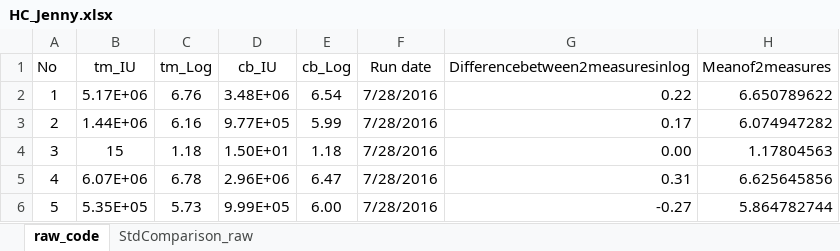
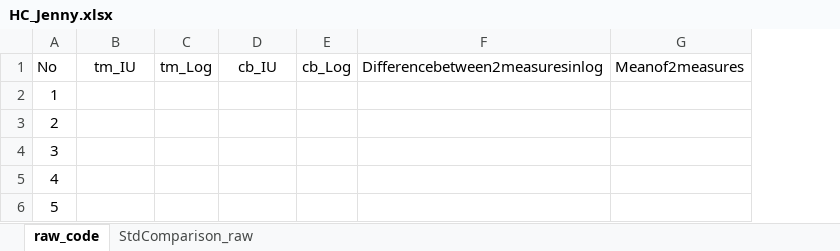
Before and after one commit to hkailee/LabValidationPlots, an Excel workbook: HC_Jenny.xlsx, sheet raw_code, drawn as a sheet; only a part is shown; values as stored, in another font and other column widths than the file's, no borders; removed rows and columns are numbered as before the commit, all else as after; the diff covers the shown part only; the diff names each change by its address in the sheet, - before the commit and + after, or states it on an @@ line.

```diff
--- a/HC_Jenny.xlsx (sheet raw_code)
+++ b/HC_Jenny.xlsx (sheet raw_code)
-column F (Run date), rows 2-6: all 7/28/2016
-B2 (tm_IU): 5.17E+06
+B2 (tm_IU): (empty)
-C2 (tm_Log): 6.76
+C2 (tm_Log): (empty)
-D2 (cb_IU): 3.48E+06
+D2 (cb_IU): (empty)
-E2 (cb_Log): 6.54
+E2 (cb_Log): (empty)
-F2 (Differencebetween2measuresinlog): 0.22
+F2 (Differencebetween2measuresinlog): (empty)
-G2 (Meanof2measures): 6.650789622
+G2 (Meanof2measures): (empty)
-B3 (tm_IU): 1.44E+06
+B3 (tm_IU): (empty)
-C3 (tm_Log): 6.16
+C3 (tm_Log): (empty)
-D3 (cb_IU): 9.77E+05
+D3 (cb_IU): (empty)
-E3 (cb_Log): 5.99
+E3 (cb_Log): (empty)
-F3 (Differencebetween2measuresinlog): 0.17
+F3 (Differencebetween2measuresinlog): (empty)
-G3 (Meanof2measures): 6.074947282
+G3 (Meanof2measures): (empty)
-B4 (tm_IU): 15
+B4 (tm_IU): (empty)
-C4 (tm_Log): 1.18
+C4 (tm_Log): (empty)
-D4 (cb_IU): 1.50E+01
+D4 (cb_IU): (empty)
-E4 (cb_Log): 1.18
+E4 (cb_Log): (empty)
-F4 (Differencebetween2measuresinlog): 0.00
+F4 (Differencebetween2measuresinlog): (empty)
-G4 (Meanof2measures): 1.17804563
+G4 (Meanof2measures): (empty)
-B5 (tm_IU): 6.07E+06
+B5 (tm_IU): (empty)
-C5 (tm_Log): 6.78
+C5 (tm_Log): (empty)
-D5 (cb_IU): 2.96E+06
+D5 (cb_IU): (empty)
-E5 (cb_Log): 6.47
+E5 (cb_Log): (empty)
-F5 (Differencebetween2measuresinlog): 0.31
+F5 (Differencebetween2measuresinlog): (empty)
-G5 (Meanof2measures): 6.625645856
+G5 (Meanof2measures): (empty)
-B6 (tm_IU): 5.35E+05
+B6 (tm_IU): (empty)
-C6 (tm_Log): 5.73
+C6 (tm_Log): (empty)
-D6 (cb_IU): 9.99E+05
+D6 (cb_IU): (empty)
-E6 (cb_Log): 6.00
+E6 (cb_Log): (empty)
-F6 (Differencebetween2measuresinlog): -0.27
+F6 (Differencebetween2measuresinlog): (empty)
-G6 (Meanof2measures): 5.864782744
+G6 (Meanof2measures): (empty)
```
Also changed, not shown: 642 edited cells elsewhere in this sheet, ._HC_Jenny.xlsx, ._~$HC_Jenny.xlsx, 3 other files.
